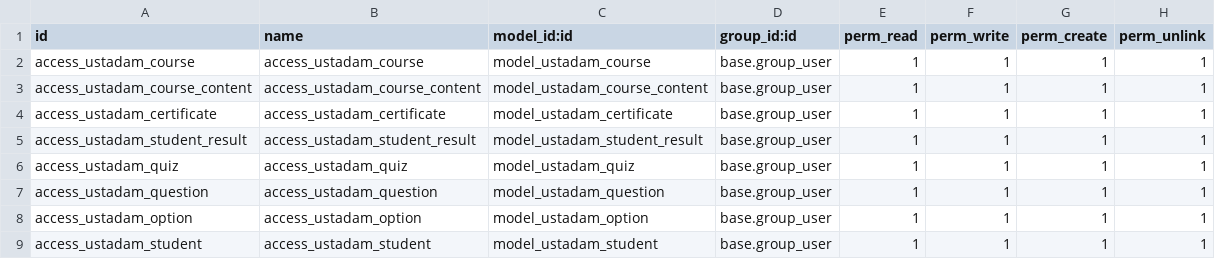
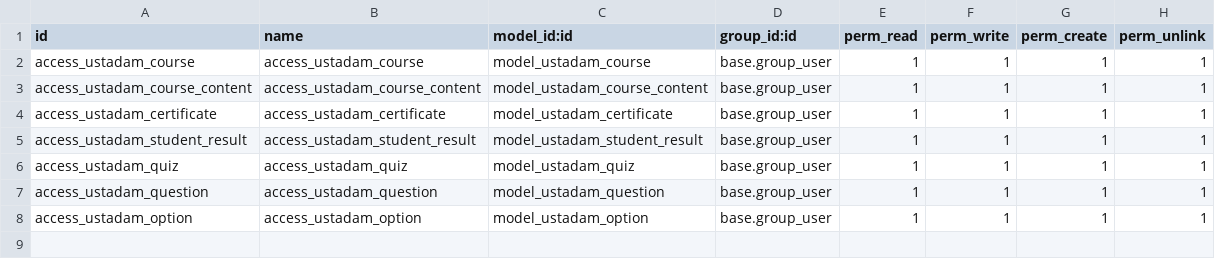
Before and after one commit to mooojn/addons_ustadam, a CSV file: sincsol__lms__base/security/ir.model.access.csv, drawn as a sheet; the diff names each change by its address in the sheet, - before the commit and + after, or states it on an @@ line.

Commit message:
Fix Model

```diff
--- a/sincsol__lms__base/security/ir.model.access.csv
+++ b/sincsol__lms__base/security/ir.model.access.csv
-row 9: access_ustadam_student | access_ustadam_student | model_ustadam_student | base.group_user | 1 | 1 | 1 | 1
```
Also changed, not shown: 4 other files.
